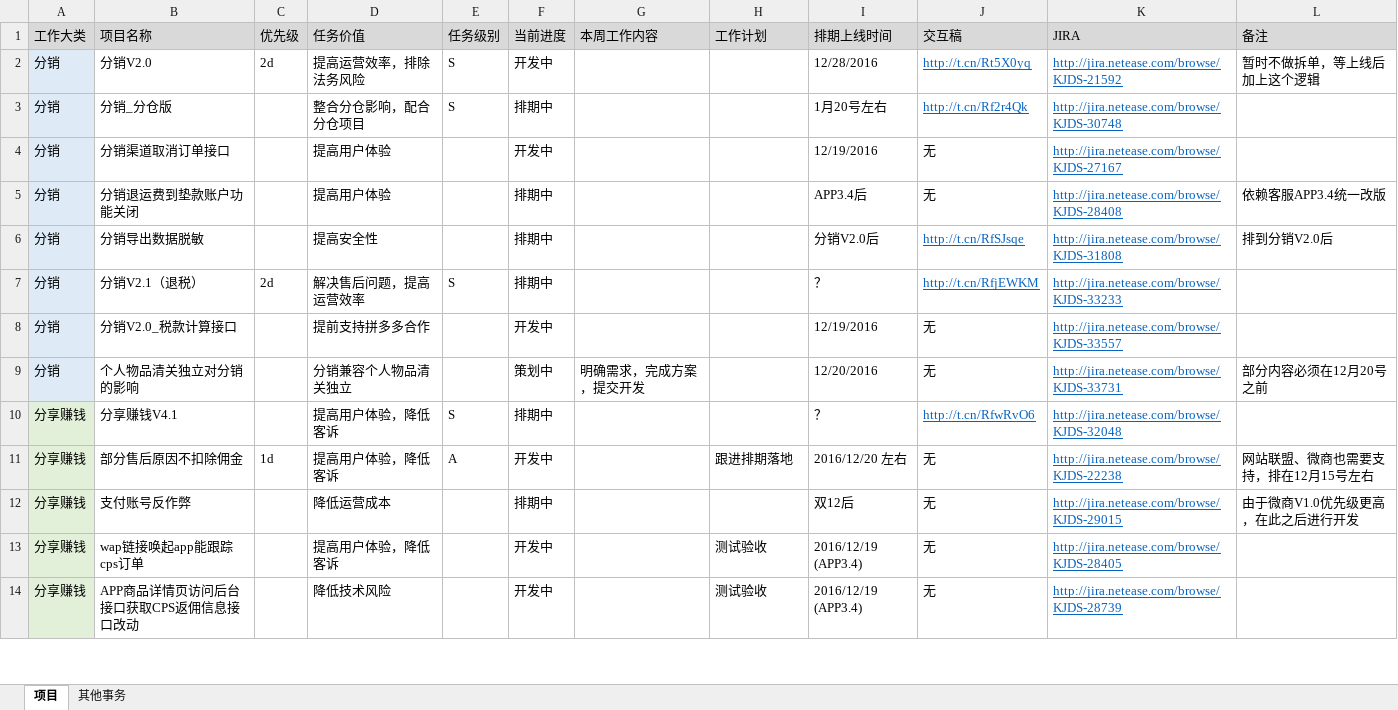
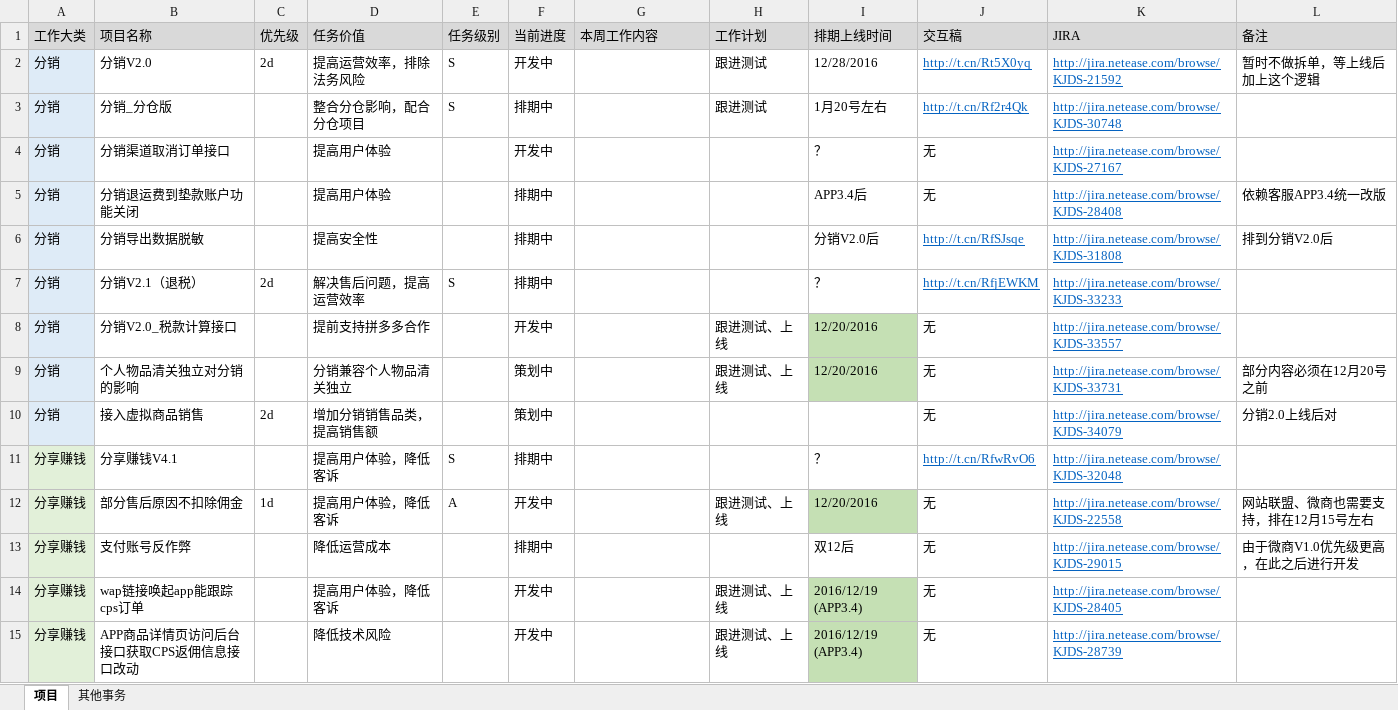
Before and after one commit to bbsyaya/Dd_Github, an Excel workbook: 项目管理表.xlsx, sheet 项目, drawn as a sheet; only a part is shown; values as stored, in another font and other column widths than the file's, no borders; addresses are those after the commit; the diff covers the shown part only; the diff names each change by its address in the sheet, - before the commit and + after, or states it on an @@ line.

```diff
--- a/项目管理表.xlsx (sheet 项目)
+++ b/项目管理表.xlsx (sheet 项目)
-H2:H3: (empty)
+H2:H3: 跟进测试
-I4: 12/19/2016
+I4: ？
-H8:H9: (empty)
+H8:H9: 跟进测试、上线
-I8: 12/19/2016
+I8: 12/20/2016
-I8:I9 fill: none
+I8:I9 fill: #C5E0B4
-G9: 明确需求，完成方案，提交开发
+G9: (empty)
+row 10: 分销 | 接入虚拟商品销售 | 2d | 增加分销销售品类，提高销售额 |  | 策划中 |  |  |  | 无 | http://jira.netease.com/browse/KJDS-34079 | 分销2.0上线后对
-H12: 跟进排期落地
+H12: 跟进测试、上线
-I12: 2016/12/20 左右
+I12: 12/20/2016
-I12 fill: none
+I12 fill: #C5E0B4
-K12: http://jira.netease.com/browse/KJDS-22238
+K12: http://jira.netease.com/browse/KJDS-22558
-H14:H15: 测试验收
+H14:H15: 跟进测试、上线
-I14:I15 fill: none
+I14:I15 fill: #C5E0B4
```
Also changed, not shown: 2 added rows, 1 removed row, 14 edited cells and cell formats elsewhere in this sheet, sheet 其他事务, 个人管理表.xlsx, 1 other file.
